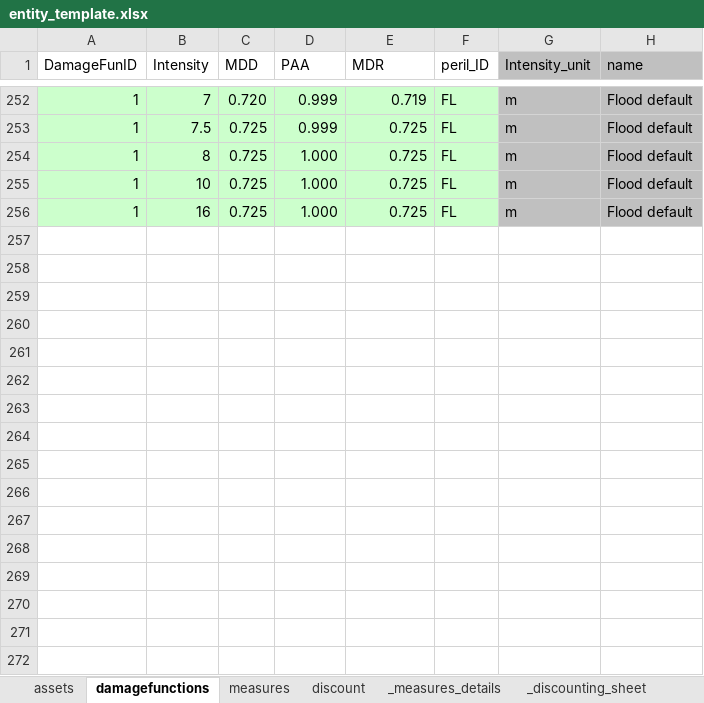
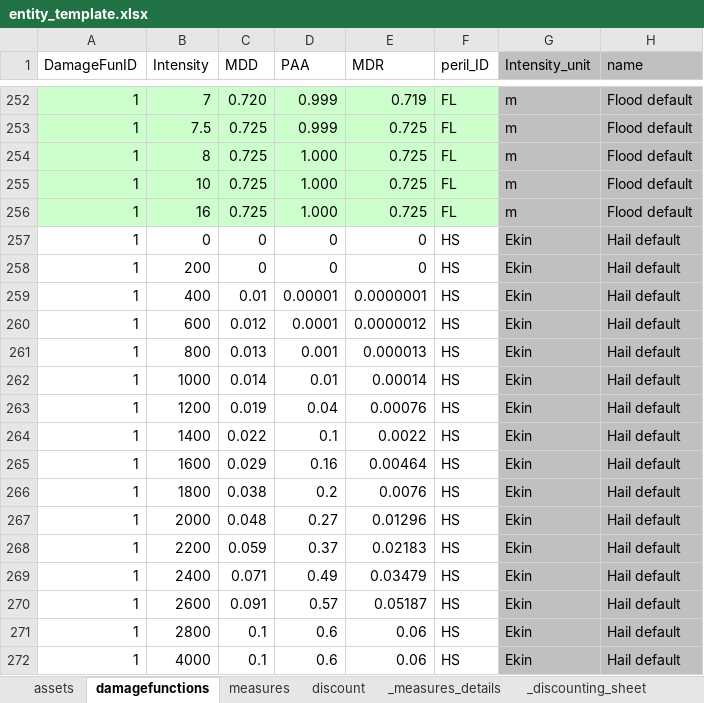
Before and after one commit to davidnbresch/climada, an Excel workbook: data/entities/entity_template.xlsx, sheet damagefunctions, drawn as a sheet; only a part is shown, gaps mark what is left out; values as stored, in another font and other column widths than the file's, no borders; the diff names each change by its address in the sheet, - before the commit and + after, or states it on an @@ line.

Commit message:
HS (generic) in entity template added
some small improvements to hazard stats and plots

```diff
--- a/data/entities/entity_template.xlsx (sheet damagefunctions)
+++ b/data/entities/entity_template.xlsx (sheet damagefunctions)
+row 257: 1 | 0 | 0 | 0 | 0 | HS | Ekin | Hail default
+row 258: 1 | 200 | 0 | 0 | 0 | HS | Ekin | Hail default
+row 259: 1 | 400 | 0.01 | 0.00001 | 0.0000001 | HS | Ekin | Hail default
+row 260: 1 | 600 | 0.012 | 0.0001 | 0.0000012 | HS | Ekin | Hail default
+row 261: 1 | 800 | 0.013 | 0.001 | 0.000013 | HS | Ekin | Hail default
+row 262: 1 | 1000 | 0.014 | 0.01 | 0.00014 | HS | Ekin | Hail default
+row 263: 1 | 1200 | 0.019 | 0.04 | 0.00076 | HS | Ekin | Hail default
+row 264: 1 | 1400 | 0.022 | 0.1 | 0.0022 | HS | Ekin | Hail default
+row 265: 1 | 1600 | 0.029 | 0.16 | 0.00464 | HS | Ekin | Hail default
+row 266: 1 | 1800 | 0.038 | 0.2 | 0.0076 | HS | Ekin | Hail default
+row 267: 1 | 2000 | 0.048 | 0.27 | 0.01296 | HS | Ekin | Hail default
+row 268: 1 | 2200 | 0.059 | 0.37 | 0.02183 | HS | Ekin | Hail default
+row 269: 1 | 2400 | 0.071 | 0.49 | 0.03479 | HS | Ekin | Hail default
+row 270: 1 | 2600 | 0.091 | 0.57 | 0.05187 | HS | Ekin | Hail default
+row 271: 1 | 2800 | 0.1 | 0.6 | 0.06 | HS | Ekin | Hail default
+row 272: 1 | 4000 | 0.1 | 0.6 | 0.06 | HS | Ekin | Hail default
```
Also changed, not shown: 9 other files.
